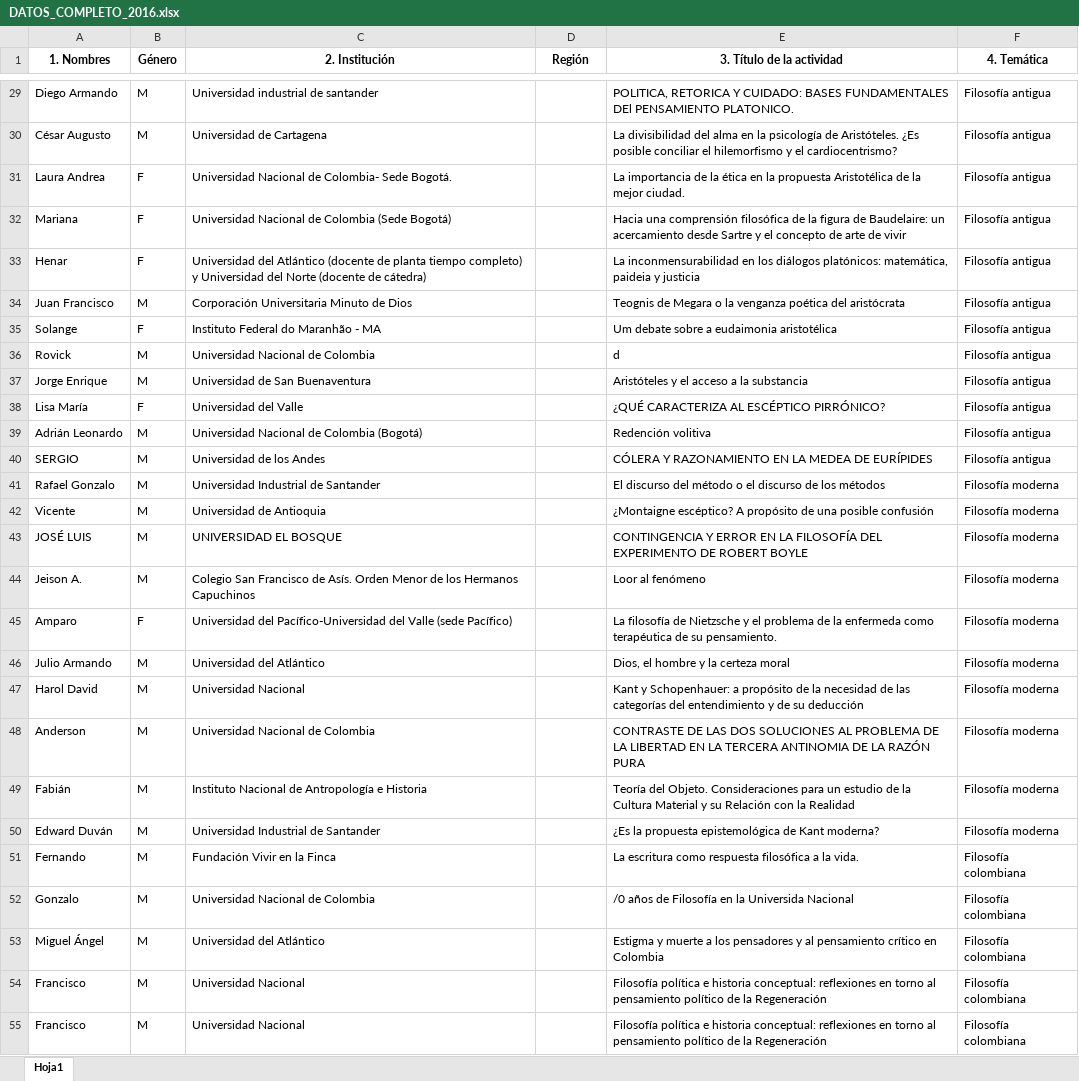
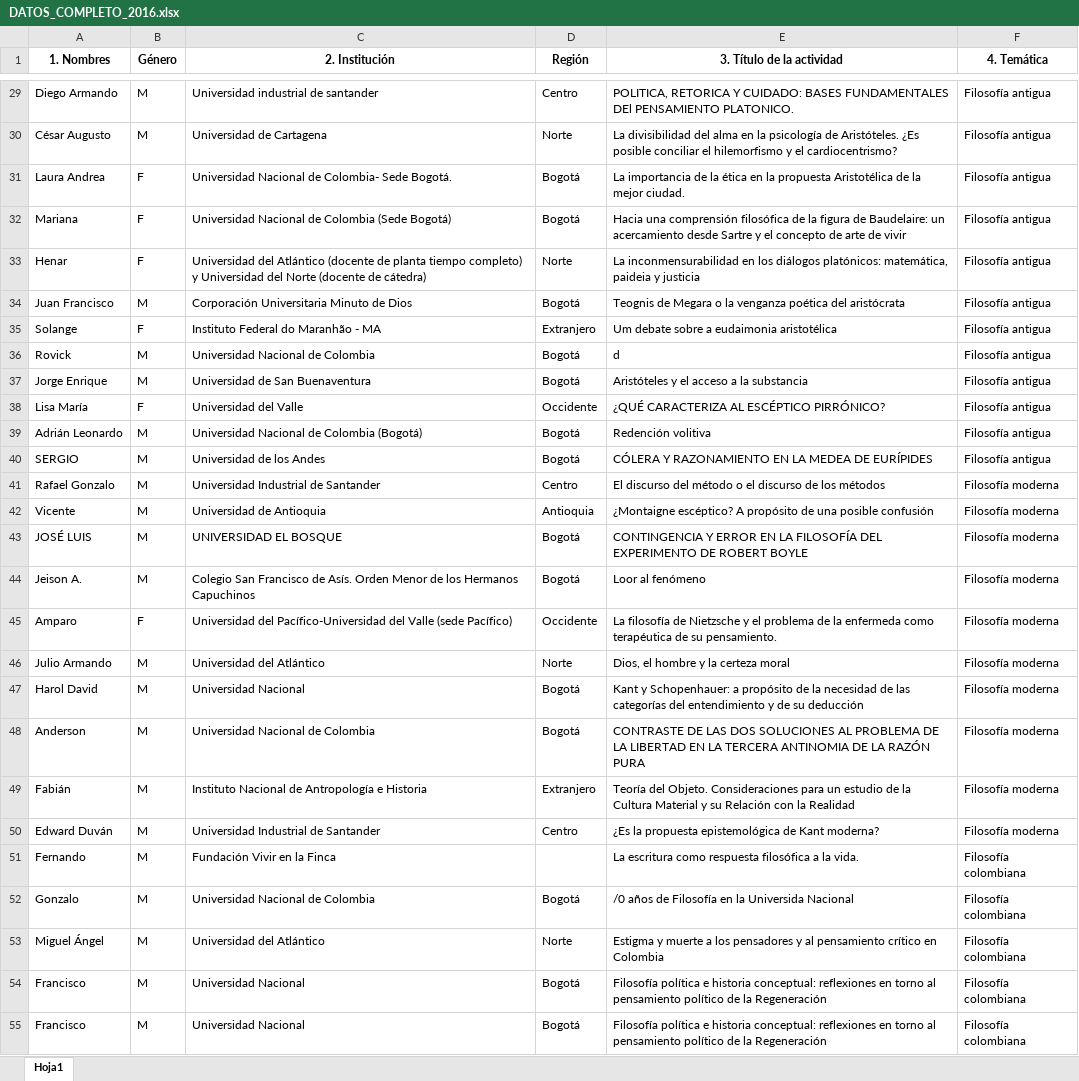
Before and after one commit to AlejandroVelascoG/SCF, an Excel workbook: Congreso_2016/DATOS_COMPLETO_2016.xlsx, sheet Hoja1, drawn as a sheet; only a part is shown, gaps mark what is left out; values as stored, in another font and other column widths than the file's, no borders; charts and pictures not drawn; the diff covers the shown part only; the diff names each change by its address in the sheet, - before the commit and + after, or states it on an @@ line.

```diff
--- a/Congreso_2016/DATOS_COMPLETO_2016.xlsx (sheet Hoja1)
+++ b/Congreso_2016/DATOS_COMPLETO_2016.xlsx (sheet Hoja1)
-D29 (Región): (empty)
+D29 (Región): Centro
-D30 (Región): (empty)
+D30 (Región): Norte
-D31:D32 (Región): (empty)
+D31:D32 (Región): Bogotá
-D33 (Región): (empty)
+D33 (Región): Norte
-D34 (Región): (empty)
+D34 (Región): Bogotá
-D35 (Región): (empty)
+D35 (Región): Extranjero
-D36:D37 (Región): (empty)
+D36:D37 (Región): Bogotá
-D38 (Región): (empty)
+D38 (Región): Occidente
-D39:D40 (Región): (empty)
+D39:D40 (Región): Bogotá
-D41 (Región): (empty)
+D41 (Región): Centro
-D42 (Región): (empty)
+D42 (Región): Antioquia
-D43:D44 (Región): (empty)
+D43:D44 (Región): Bogotá
-D45 (Región): (empty)
+D45 (Región): Occidente
-D46 (Región): (empty)
+D46 (Región): Norte
-D47:D48 (Región): (empty)
+D47:D48 (Región): Bogotá
-D49 (Región): (empty)
+D49 (Región): Extranjero
-D50 (Región): (empty)
+D50 (Región): Centro
-D52 (Región): (empty)
+D52 (Región): Bogotá
-D53 (Región): (empty)
+D53 (Región): Norte
-D54:D55 (Región): (empty)
+D54:D55 (Región): Bogotá
```
Also changed, not shown: 217 edited cells elsewhere in this sheet, Congreso_2018/DATOS_MESAS_2018.xlsx, Congreso_2018/DATOS_SIMPOSIOS_2018.xlsx, 1 other file.
